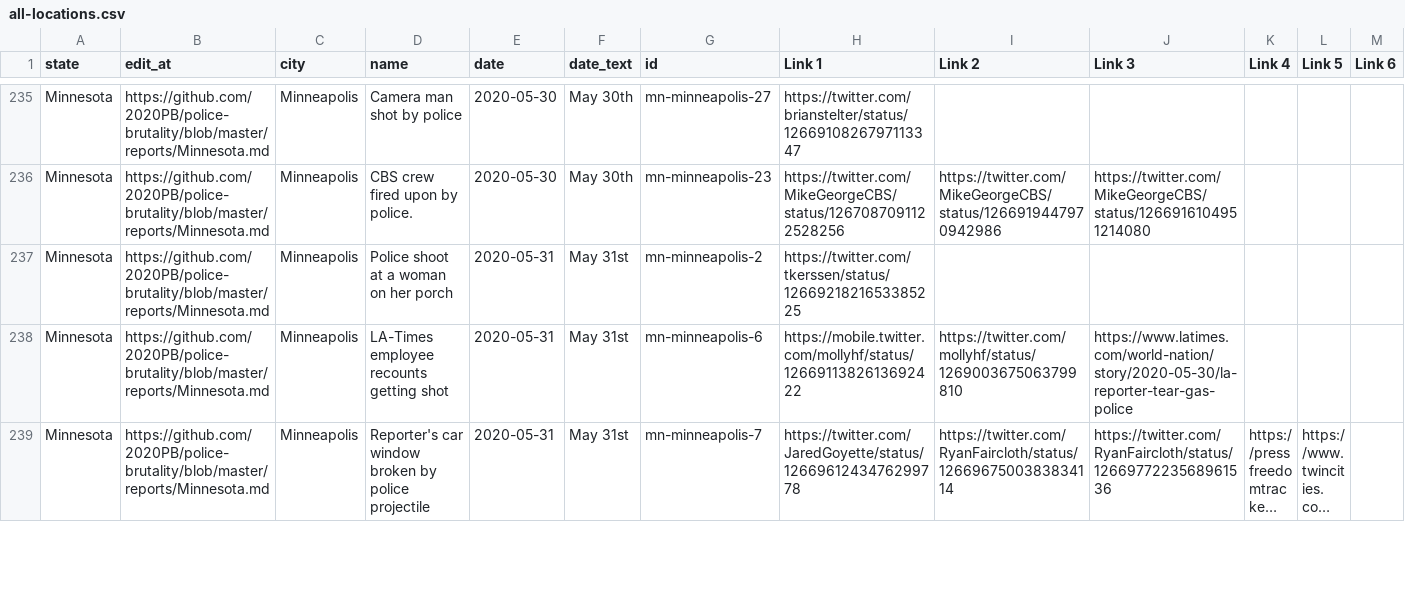
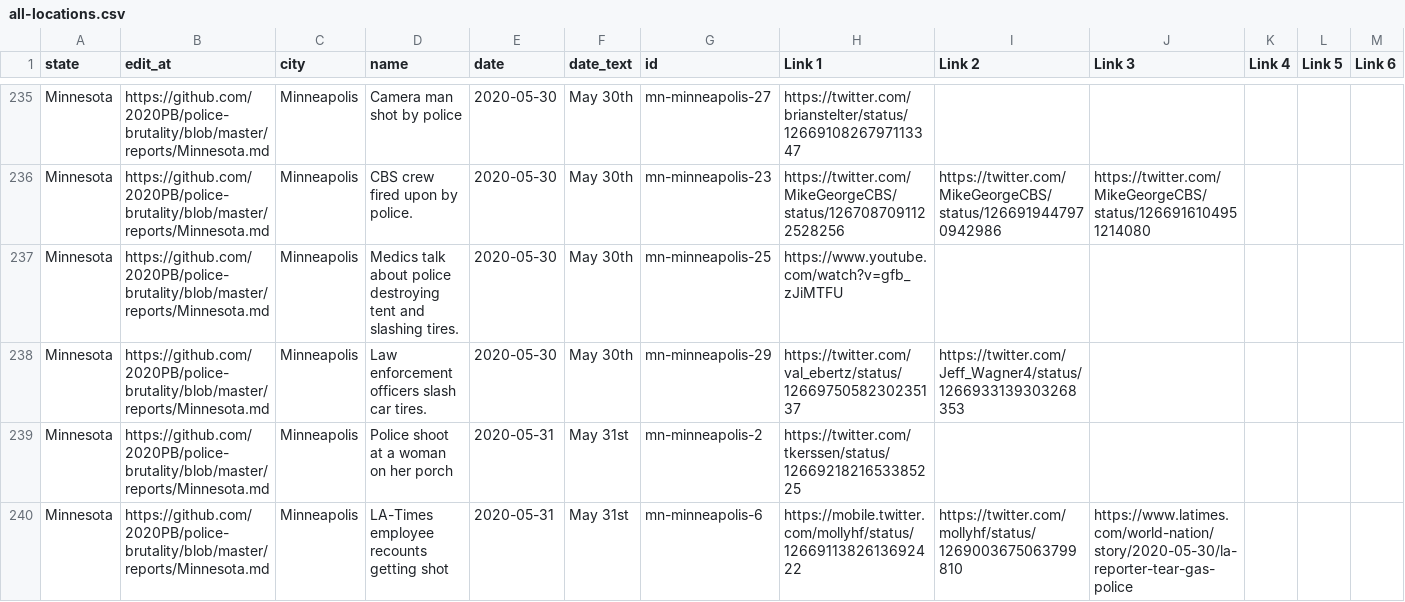
Before and after one commit to MikeYEG/police-brutality, a CSV file: all-locations.csv, drawn as a sheet; only a part is shown, gaps mark what is left out; the shorter side is filled out with more unchanged rows; long unchanged cells end in …; rows hold the shown columns only; the diff names each change by its address in the sheet, - before the commit and + after, or states it on an @@ line.

```diff
--- a/all-locations.csv
+++ b/all-locations.csv
+row 237: Minnesota | https://github.com/2020PB/police-brutality/blob/master/reports/Minnesota.md | Minneapolis | Medics talk about police destroying tent and slashing tires. | 2020-05-30 | May 30th | mn-minneapolis-25 | https://www.youtube.com/watch?v=gfb_zJiMTFU
+row 238: Minnesota | https://github.com/2020PB/police-brutality/blob/master/reports/Minnesota.md | Minneapolis | Law enforcement officers slash car tires. | 2020-05-30 | May 30th | mn-minneapolis-29 | https://twitter.com/val_ebertz/status/1266975058230235137 | https://twitter.com/Jeff_Wagner4/status/1266933139303268353
```
Also changed, not shown: 2 other files.
